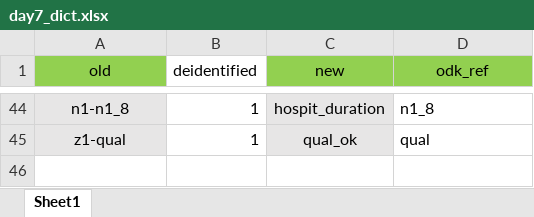
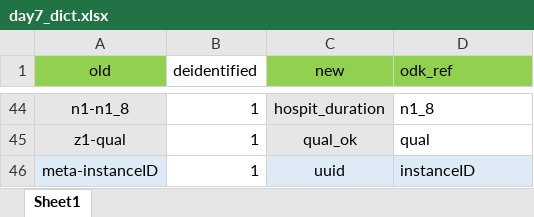
Before and after one commit to SwissTPH/timci, an Excel workbook: inst/extdata/day7_dict.xlsx, sheet Sheet1, drawn as a sheet; only a part is shown, gaps mark what is left out; values as stored, in another font and other column widths than the file's, no borders; the diff names each change by its address in the sheet, - before the commit and + after, or states it on an @@ line.

Commit message:
Minor updates of the data quality report

```diff
--- a/inst/extdata/day7_dict.xlsx (sheet Sheet1)
+++ b/inst/extdata/day7_dict.xlsx (sheet Sheet1)
-D1 alignment: center
+D1 alignment: left
+row 46: meta-instanceID | 1 | uuid | instanceID
```
Also changed, not shown: 1 other file.
